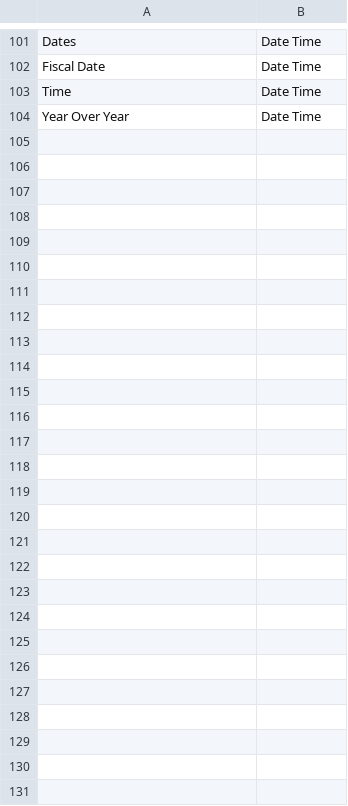
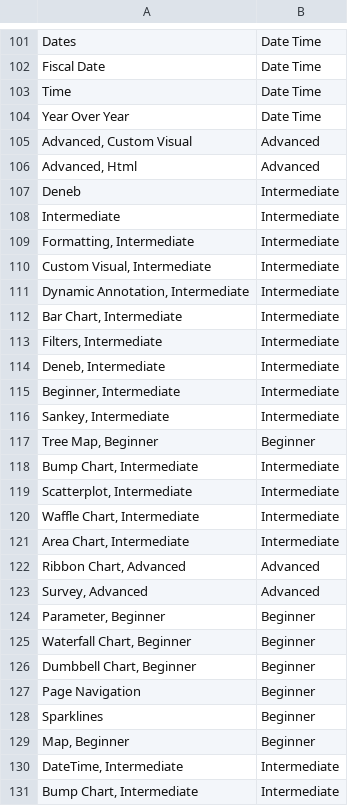
Before and after one commit to le-luu/WOW_Tracking_Project, a CSV file: large_category_mapping.csv, drawn as a sheet; only a part is shown, gaps mark what is left out.

Commit message:
Updated the large category file

```diff
--- a/large_category_mapping.csv
+++ b/large_category_mapping.csv
@@ -104 +104,28 @@ Time,Date Time
 Year Over Year,Date Time
+"Advanced, Custom Visual",Advanced
+"Advanced, Html",Advanced
+Deneb,Intermediate
+Intermediate,Intermediate
+"Formatting, Intermediate",Intermediate
+"Custom Visual, Intermediate",Intermediate
+"Dynamic Annotation, Intermediate",Intermediate
+"Bar Chart, Intermediate",Intermediate
+"Filters, Intermediate",Intermediate
+"Deneb, Intermediate",Intermediate
+"Beginner, Intermediate",Intermediate
+"Sankey, Intermediate",Intermediate
+"Tree Map, Beginner",Beginner
+"Bump Chart, Intermediate",Intermediate
+"Scatterplot, Intermediate",Intermediate
+"Waffle Chart, Intermediate",Intermediate
+"Area Chart, Intermediate",Intermediate
+"Ribbon Chart, Advanced",Advanced
+"Survey, Advanced",Advanced
+"Parameter, Beginner",Beginner
+"Waterfall Chart, Beginner",Beginner
+"Dumbbell Chart, Beginner",Beginner
+Page Navigation,Beginner
+Sparklines,Beginner
+"Map, Beginner",Beginner
+"DateTime, Intermediate",Intermediate
+"Bump Chart, Intermediate",Intermediate
```
Also changed, not shown: 1 other file.
